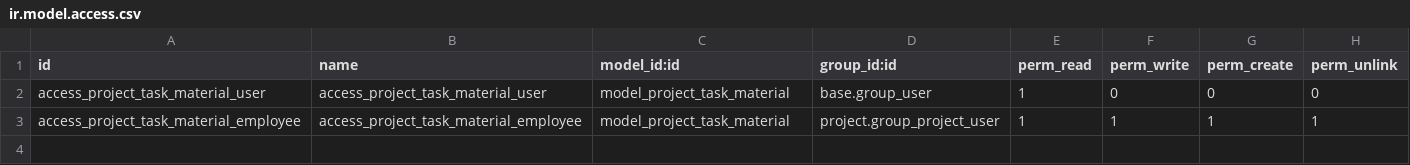
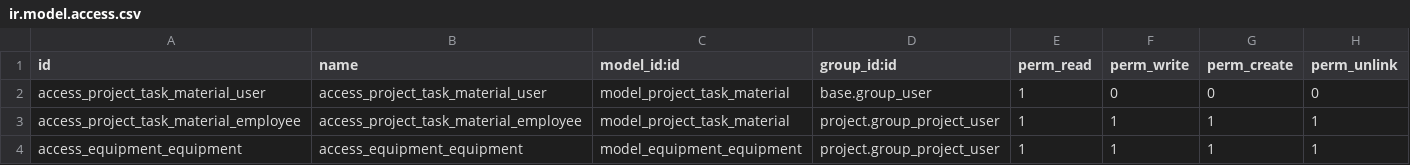
Before and after one commit to halltech-ci/14, a CSV file: hta_project_custom/security/ir.model.access.csv, drawn as a sheet; the diff names each change by its address in the sheet, - before the commit and + after, or states it on an @@ line.

Commit message:
Adding equipment in project task

```diff
--- a/hta_project_custom/security/ir.model.access.csv
+++ b/hta_project_custom/security/ir.model.access.csv
+row 4: access_equipment_equipment | access_equipment_equipment | model_equipment_equipment | project.group_project_user | 1 | 1 | 1 | 1
```
Also changed, not shown: 3 other files.
